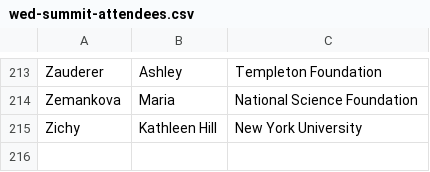
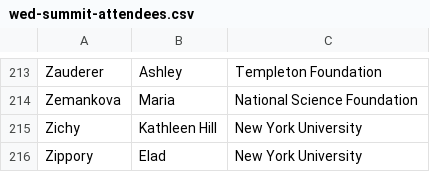
Before and after one commit to DDD-Moore/dse, a CSV file: wed-summit-attendees.csv, drawn as a sheet; only a part is shown, gaps mark what is left out; the diff names each change by its address in the sheet, - before the commit and + after, or states it on an @@ line.

Commit message:
add zippory

```diff
--- a/wed-summit-attendees.csv
+++ b/wed-summit-attendees.csv
+row 216: Zippory | Elad | New York University
```
